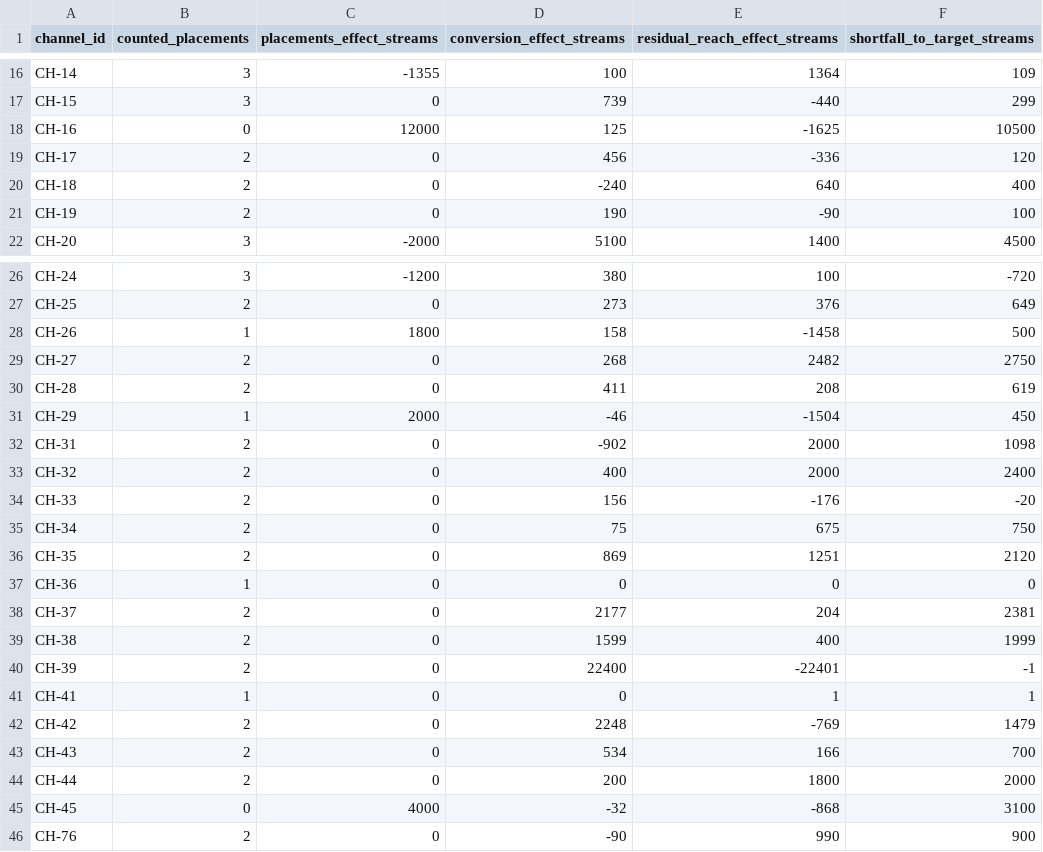
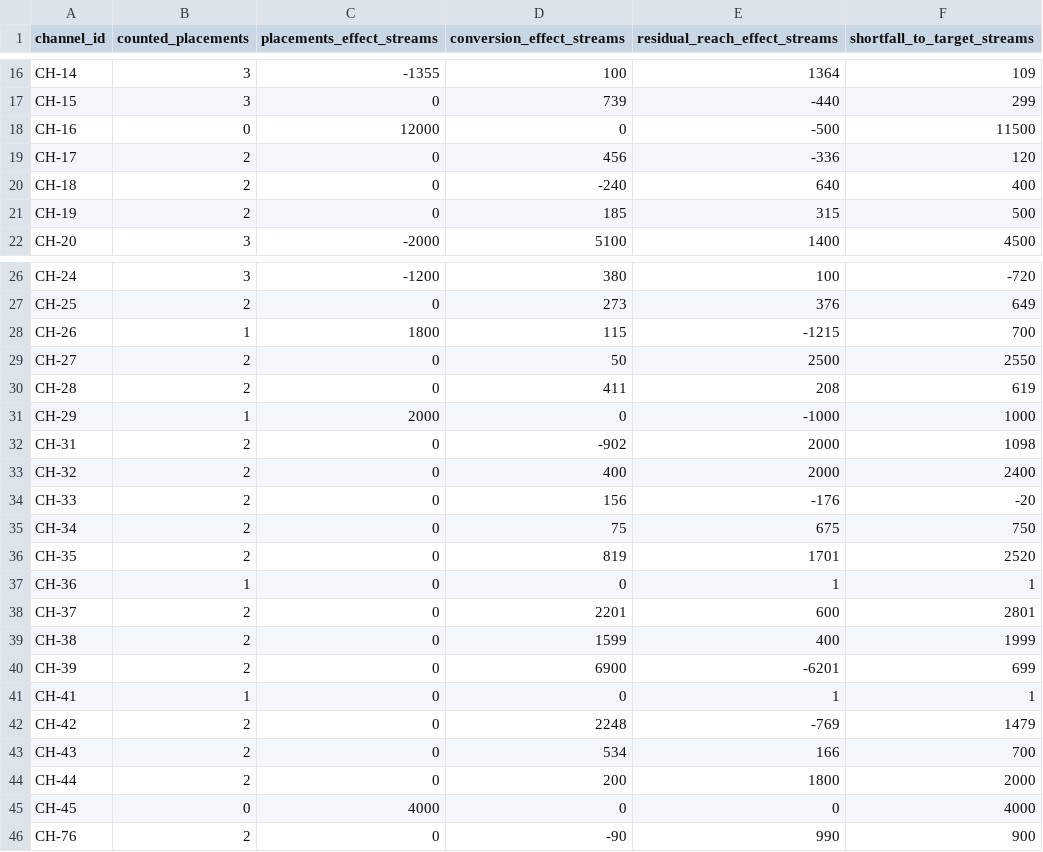
Before and after one commit to muhammady7-netizen/-haseeb-harbor-pipeline, a CSV file: task-sources/bus-b50-v29/solution/files/shortfall_attribution.csv, drawn as a sheet; only a part is shown, gaps mark what is left out; the diff covers the shown part only.

```diff
--- a/task-sources/bus-b50-v29/solution/files/shortfall_attribution.csv
+++ b/task-sources/bus-b50-v29/solution/files/shortfall_attribution.csv
@@ -17,6 +17,6 @@ CH-14,3,-1355,100,1364,109
 CH-15,3,0,739,-440,299
-CH-16,0,12000,125,-1625,10500
+CH-16,0,12000,0,-500,11500
 CH-17,2,0,456,-336,120
 CH-18,2,0,-240,640,400
-CH-19,2,0,190,-90,100
+CH-19,2,0,185,315,500
 CH-20,3,-2000,5100,1400,4500
@@ -27,6 +27,6 @@ CH-24,3,-1200,380,100,-720
 CH-25,2,0,273,376,649
-CH-26,1,1800,158,-1458,500
-CH-27,2,0,268,2482,2750
+CH-26,1,1800,115,-1215,700
+CH-27,2,0,50,2500,2550
 CH-28,2,0,411,208,619
-CH-29,1,2000,-46,-1504,450
+CH-29,1,2000,0,-1000,1000
 CH-31,2,0,-902,2000,1098
@@ -35,7 +35,7 @@ CH-33,2,0,156,-176,-20
 CH-34,2,0,75,675,750
-CH-35,2,0,869,1251,2120
-CH-36,1,0,0,0,0
-CH-37,2,0,2177,204,2381
+CH-35,2,0,819,1701,2520
+CH-36,1,0,0,1,1
+CH-37,2,0,2201,600,2801
 CH-38,2,0,1599,400,1999
-CH-39,2,0,22400,-22401,-1
+CH-39,2,0,6900,-6201,699
 CH-41,1,0,0,1,1
@@ -44,3 +44,3 @@ CH-43,2,0,534,166,700
 CH-44,2,0,200,1800,2000
-CH-45,0,4000,-32,-868,3100
+CH-45,0,4000,0,0,4000
 CH-76,2,0,-90,990,900
```
Also changed, not shown: 9 edited cells elsewhere in this file, task-sources/bus-b50-v29/environment/input/streaming_ledger.csv, 8 other files.
